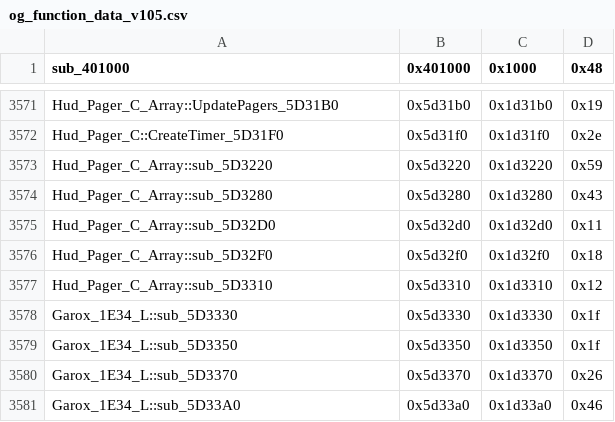
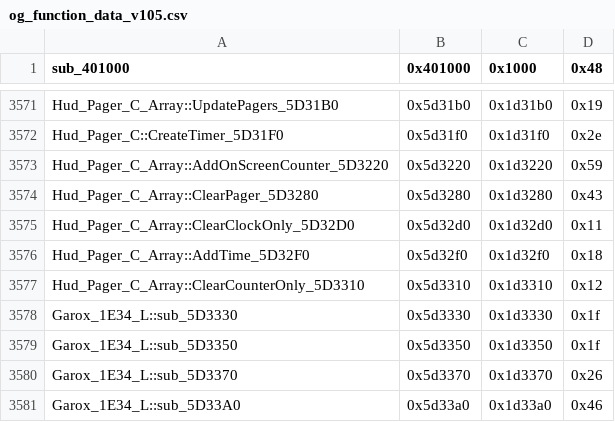
Before and after one commit to CriminalRETeam/gta2_re, a CSV file: Scripts/bin_comp/og_function_data_v105.csv, drawn as a sheet; only a part is shown, gaps mark what is left out.

Commit message:
Rename some Pager funcs
AddOnScreenCounter_5D3220
ClearPager_5D3280
ClearClockOnly_5D32D0
ClearCounterOnly_5D3310

```diff
--- a/Scripts/bin_comp/og_function_data_v105.csv
+++ b/Scripts/bin_comp/og_function_data_v105.csv
@@ -3572,7 +3572,7 @@ Hud_Pager_C_Array::UpdatePagers_5D31B0,0x5d31b0,0x1d31b0,0x19
 Hud_Pager_C::CreateTimer_5D31F0,0x5d31f0,0x1d31f0,0x2e
-Hud_Pager_C_Array::sub_5D3220,0x5d3220,0x1d3220,0x59
-Hud_Pager_C_Array::sub_5D3280,0x5d3280,0x1d3280,0x43
-Hud_Pager_C_Array::sub_5D32D0,0x5d32d0,0x1d32d0,0x11
-Hud_Pager_C_Array::sub_5D32F0,0x5d32f0,0x1d32f0,0x18
-Hud_Pager_C_Array::sub_5D3310,0x5d3310,0x1d3310,0x12
+Hud_Pager_C_Array::AddOnScreenCounter_5D3220,0x5d3220,0x1d3220,0x59
+Hud_Pager_C_Array::ClearPager_5D3280,0x5d3280,0x1d3280,0x43
+Hud_Pager_C_Array::ClearClockOnly_5D32D0,0x5d32d0,0x1d32d0,0x11
+Hud_Pager_C_Array::AddTime_5D32F0,0x5d32f0,0x1d32f0,0x18
+Hud_Pager_C_Array::ClearCounterOnly_5D3310,0x5d3310,0x1d3310,0x12
 Garox_1E34_L::sub_5D3330,0x5d3330,0x1d3330,0x1f
```
Also changed, not shown: 5 other files.
